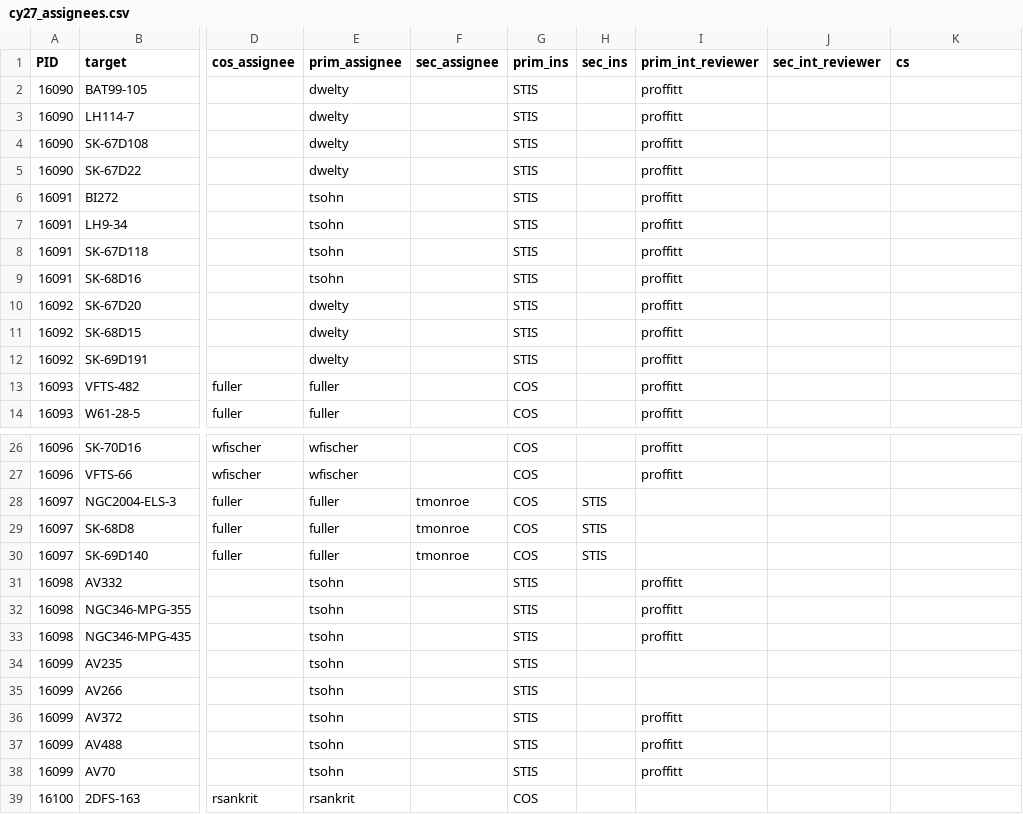
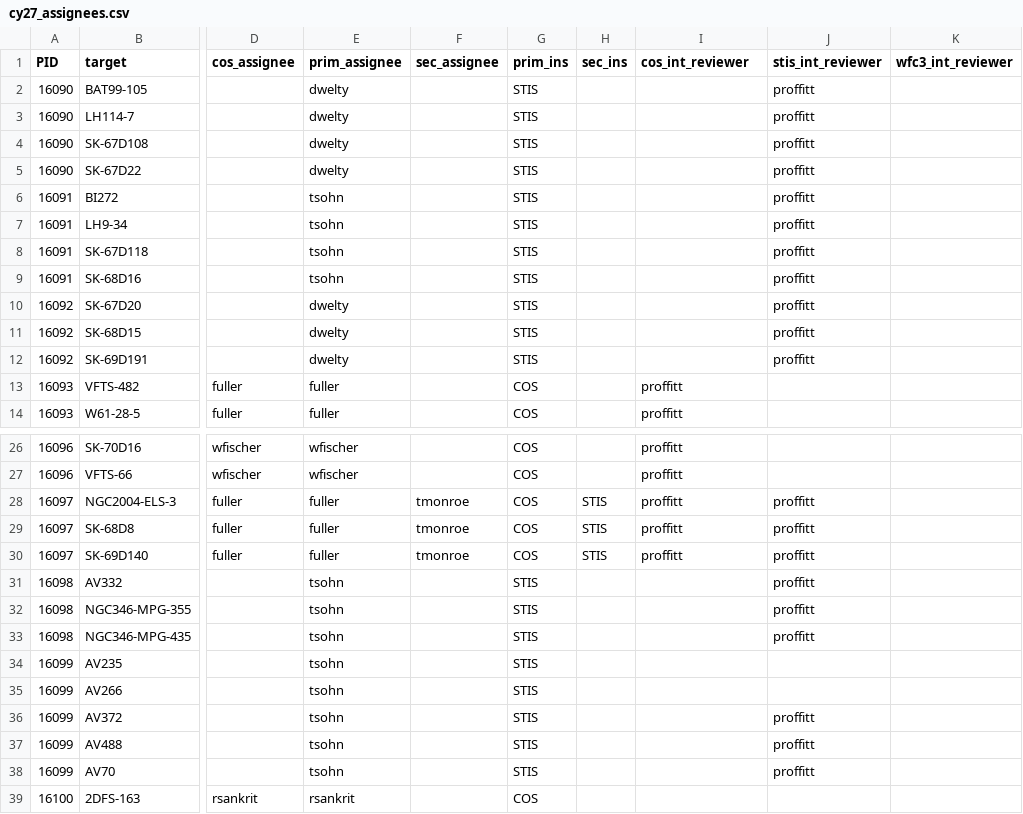
Before and after one commit to spacetelescope/ullyses-utils, a CSV file: utils/data/target_metadata/cy27_assignees.csv, drawn as a sheet; only a part is shown, gaps mark what is left out; the diff covers the shown part only; the diff names each change by its address in the sheet, - before the commit and + after, or states it on an @@ line.

```diff
--- a/utils/data/target_metadata/cy27_assignees.csv
+++ b/utils/data/target_metadata/cy27_assignees.csv
-I1: prim_int_reviewer
+I1: cos_int_reviewer
-J1: sec_int_reviewer
+J1: stis_int_reviewer
-K1: cs
+K1: wfc3_int_reviewer
-I2:I12 (cos_int_reviewer): proffitt
+I2:I12 (cos_int_reviewer): (empty)
-J2:J12 (stis_int_reviewer): (empty)
+J2:J12 (stis_int_reviewer): proffitt
-I28:I30 (cos_int_reviewer): (empty)
+I28:I30 (cos_int_reviewer): proffitt
-J28:J33 (stis_int_reviewer): (empty)
+J28:J33 (stis_int_reviewer): proffitt
-I31:I33 (cos_int_reviewer): proffitt
+I31:I33 (cos_int_reviewer): (empty)
-I36:I38 (cos_int_reviewer): proffitt
+I36:I38 (cos_int_reviewer): (empty)
-J36:J38 (stis_int_reviewer): (empty)
+J36:J38 (stis_int_reviewer): proffitt
```
Also changed, not shown: 5 edited cells elsewhere in this file, utils/data/target_metadata/cy28_assignees.csv.
